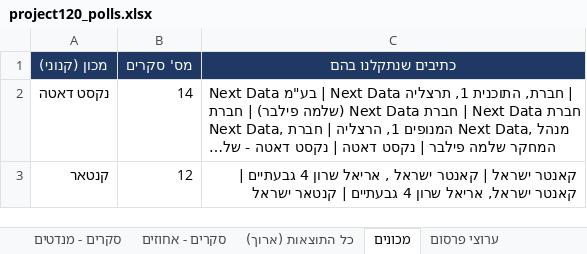
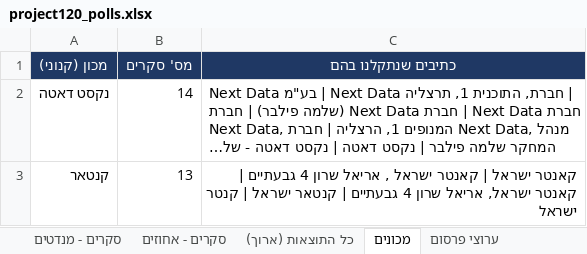
Before and after one commit to lautmanaha/project120, an Excel workbook: exports/project120_polls.xlsx, sheet מכונים, drawn as a sheet; only a part is shown; long unchanged cells end in …; values as stored, in another font and other column widths than the file's, no borders; the diff covers the shown part only; the diff names each change by its address in the sheet, - before the commit and + after, or states it on an @@ line.

```diff
--- a/exports/project120_polls.xlsx (sheet מכונים)
+++ b/exports/project120_polls.xlsx (sheet מכונים)
-B3 (מס' סקרים): 12
+B3 (מס' סקרים): 13
-C3 (כתיבים שנתקלנו בהם): …קנטאר ישראל
+C3 (כתיבים שנתקלנו בהם): …קנטאר ישראל | קנטר ישראל
```
Also changed, not shown: 2 removed rows and 2 edited cells elsewhere in this sheet, sheet כל התוצאות (ארוך), sheet סקרים - אחוזים, sheet סקרים - מנדטים, 12 other files.
